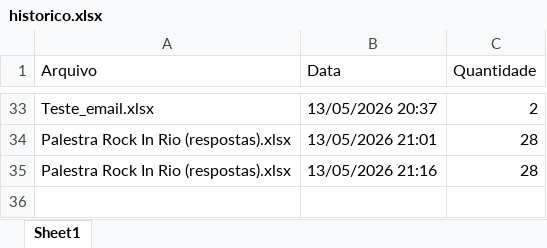
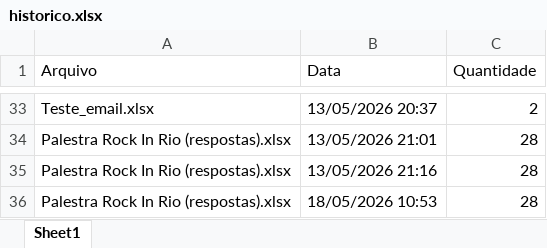
Before and after one commit to dorlegbs/Formatador_Certificado_A2, an Excel workbook: historico/historico.xlsx, sheet Sheet1, drawn as a sheet; only a part is shown, gaps mark what is left out; values as stored, in another font and other column widths than the file's, no borders; the diff names each change by its address in the sheet, - before the commit and + after, or states it on an @@ line.

```diff
--- a/historico/historico.xlsx (sheet Sheet1)
+++ b/historico/historico.xlsx (sheet Sheet1)
+row 36: Palestra Rock In Rio (respostas).xlsx | 18/05/2026 10:53 | 28
```
Also changed, not shown: saidas/saida_Palestra Rock In Rio (respostas).xlsx, 29 other files.
